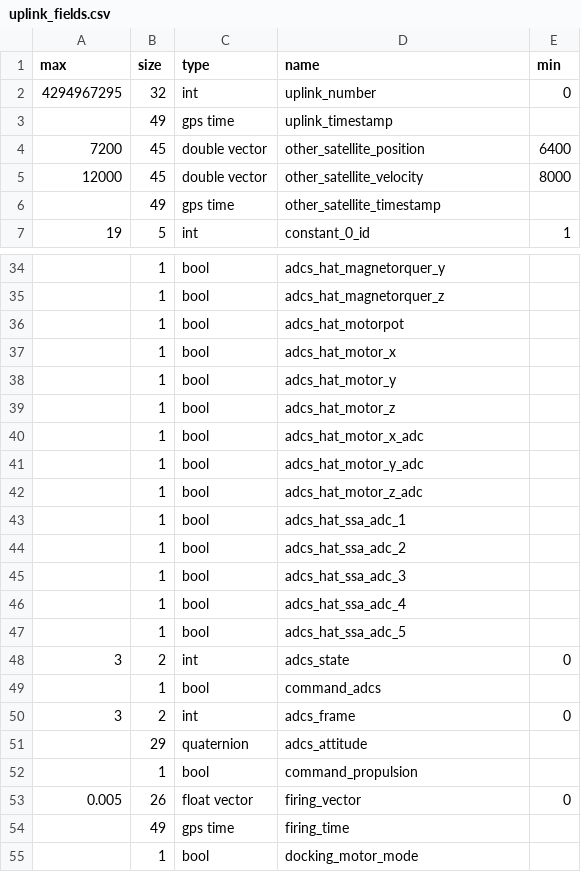
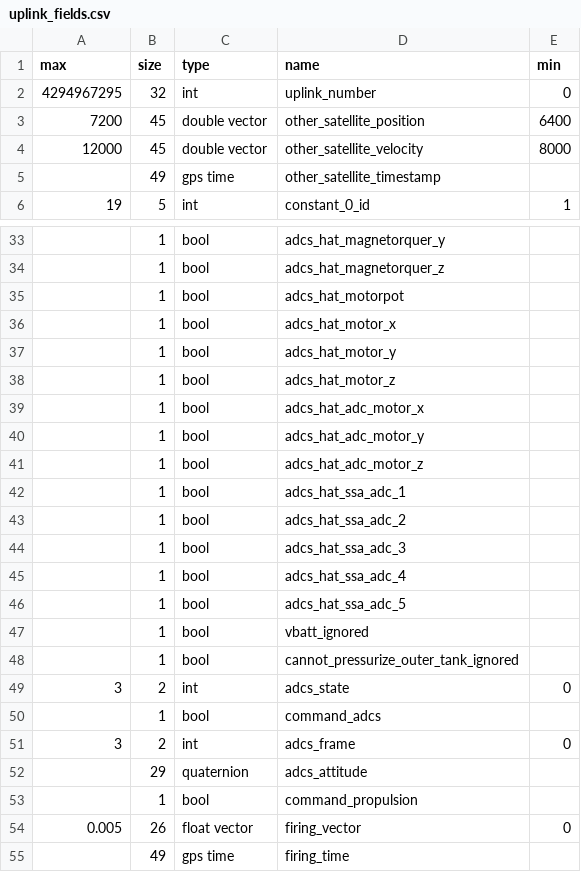
Before and after one commit to pathfinder-for-autonomous-navigation/FlightSoftware, a CSV file: src/FCCode/comms/autogen/uplink_fields.csv, drawn as a sheet; only a part is shown, gaps mark what is left out; the shorter side is filled out with more unchanged rows.

```diff
--- a/src/FCCode/comms/autogen/uplink_fields.csv
+++ b/src/FCCode/comms/autogen/uplink_fields.csv
@@ -2,3 +2,2 @@ max,size,type,name,min
 4294967295,32,int,uplink_number,0
-,49,gps time,uplink_timestamp,
 7200,45,double vector,other_satellite_position,6400
@@ -39,5 +38,5 @@ max,size,type,name,min
 ,1,bool,adcs_hat_motor_z,
-,1,bool,adcs_hat_motor_x_adc,
-,1,bool,adcs_hat_motor_y_adc,
-,1,bool,adcs_hat_motor_z_adc,
+,1,bool,adcs_hat_adc_motor_x,
+,1,bool,adcs_hat_adc_motor_y,
+,1,bool,adcs_hat_adc_motor_z,
 ,1,bool,adcs_hat_ssa_adc_1,
@@ -47,2 +46,4 @@ max,size,type,name,min
 ,1,bool,adcs_hat_ssa_adc_5,
+,1,bool,vbatt_ignored,
+,1,bool,cannot_pressurize_outer_tank_ignored,
 3,2,int,adcs_state,0
```
Also changed, not shown: 15 other files.
